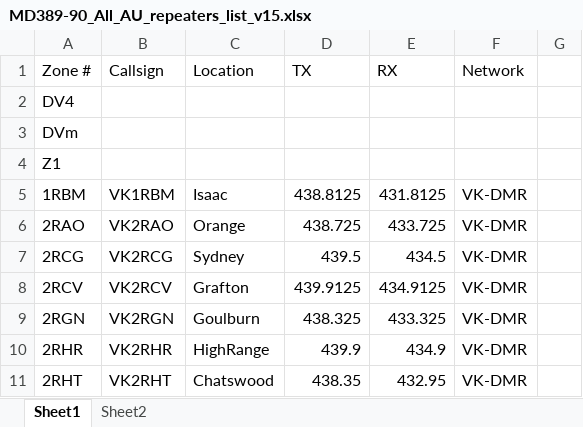
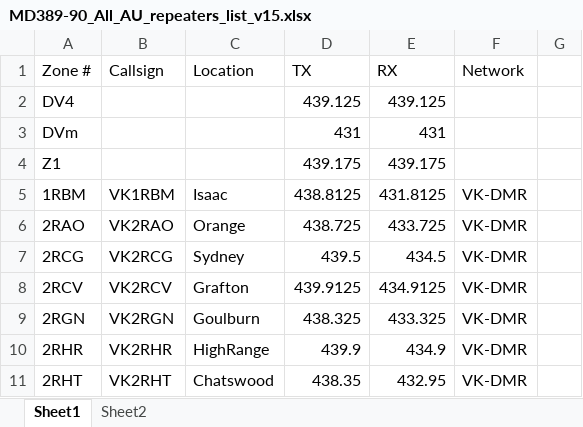
Before and after one commit to vk2kvp/md380-codeplug, an Excel workbook: MD389-90_All_AU_repeaters_list_v15.xlsx, sheet Sheet1, drawn as a sheet; only a part is shown; values as stored, in another font and other column widths than the file's, no borders; the diff names each change by its address in the sheet, - before the commit and + after, or states it on an @@ line.

```diff
--- a/MD389-90_All_AU_repeaters_list_v15.xlsx (sheet Sheet1)
+++ b/MD389-90_All_AU_repeaters_list_v15.xlsx (sheet Sheet1)
-D2 (TX): (empty)
+D2 (TX): 439.125
-E2 (RX): (empty)
+E2 (RX): 439.125
-D3 (TX): (empty)
+D3 (TX): 431
-E3 (RX): (empty)
+E3 (RX): 431
-D4 (TX): (empty)
+D4 (TX): 439.175
-E4 (RX): (empty)
+E4 (RX): 439.175
```
Also changed, not shown: 1 other file.
